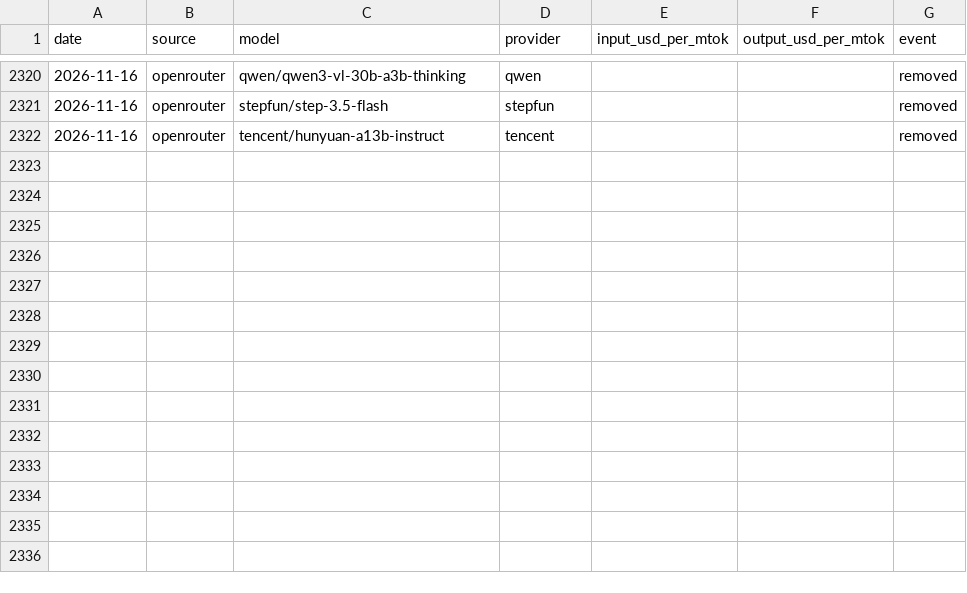
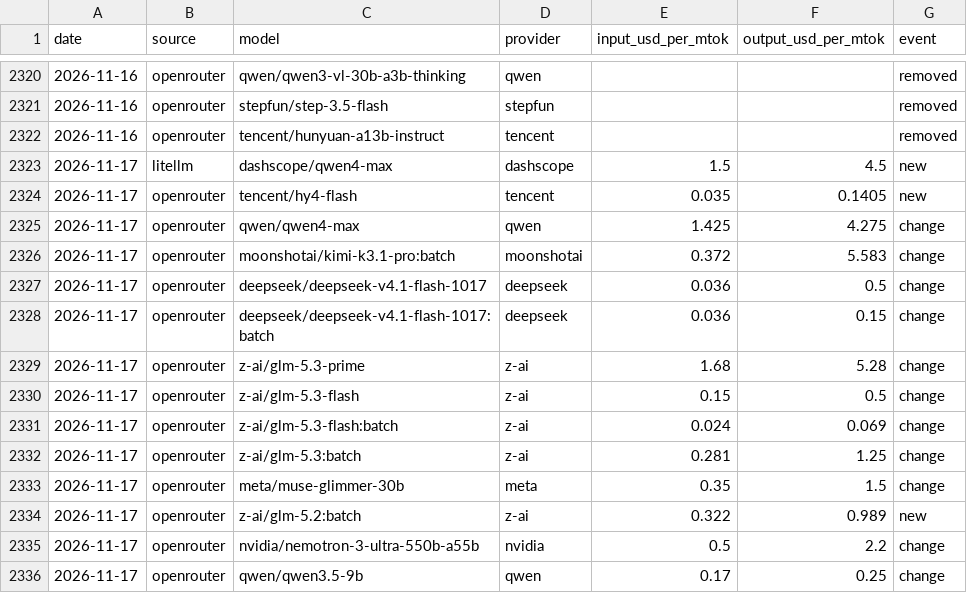
Before and after one commit to JamieCladeHo/myClaude-backup, a CSV file: docs/data/llm/price_changes.csv, drawn as a sheet; only a part is shown, gaps mark what is left out.

```diff
--- a/docs/data/llm/price_changes.csv
+++ b/docs/data/llm/price_changes.csv
@@ -2322 +2322,15 @@ date,source,model,provider,input_usd_per_mtok,output_usd_per_mtok,event
 2026-11-16,openrouter,tencent/hunyuan-a13b-instruct,tencent,,,removed
+2026-11-17,litellm,dashscope/qwen4-max,dashscope,1.5,4.5,new
+2026-11-17,openrouter,tencent/hy4-flash,tencent,0.035,0.1405,new
+2026-11-17,openrouter,qwen/qwen4-max,qwen,1.425,4.275,change
+2026-11-17,openrouter,moonshotai/kimi-k3.1-pro:batch,moonshotai,0.372,5.583,change
+2026-11-17,openrouter,deepseek/deepseek-v4.1-flash-1017,deepseek,0.036,0.5,change
+2026-11-17,openrouter,deepseek/deepseek-v4.1-flash-1017:batch,deepseek,0.036,0.15,change
+2026-11-17,openrouter,z-ai/glm-5.3-prime,z-ai,1.68,5.28,change
+2026-11-17,openrouter,z-ai/glm-5.3-flash,z-ai,0.15,0.5,change
+2026-11-17,openrouter,z-ai/glm-5.3-flash:batch,z-ai,0.024,0.069,change
+2026-11-17,openrouter,z-ai/glm-5.3:batch,z-ai,0.281,1.25,change
+2026-11-17,openrouter,meta/muse-glimmer-30b,meta,0.35,1.5,change
+2026-11-17,openrouter,z-ai/glm-5.2:batch,z-ai,0.322,0.989,new
+2026-11-17,openrouter,nvidia/nemotron-3-ultra-550b-a55b,nvidia,0.5,2.2,change
+2026-11-17,openrouter,qwen/qwen3.5-9b,qwen,0.17,0.25,change
```
Also changed, not shown: docs/data/compute/cpu_generations.csv, docs/data/compute/cpu_index.csv, 7 other files.
